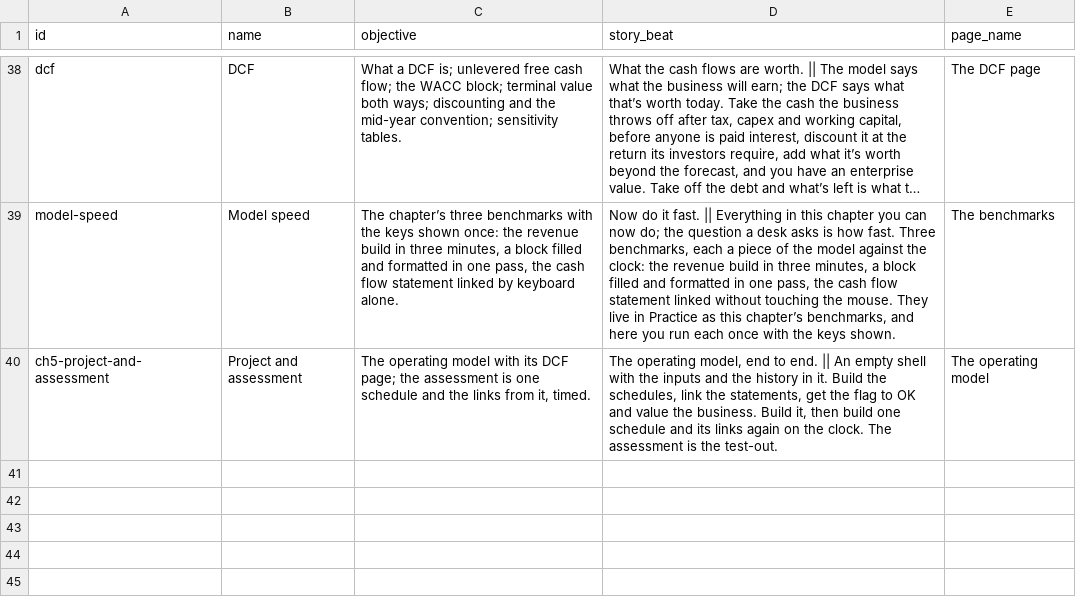
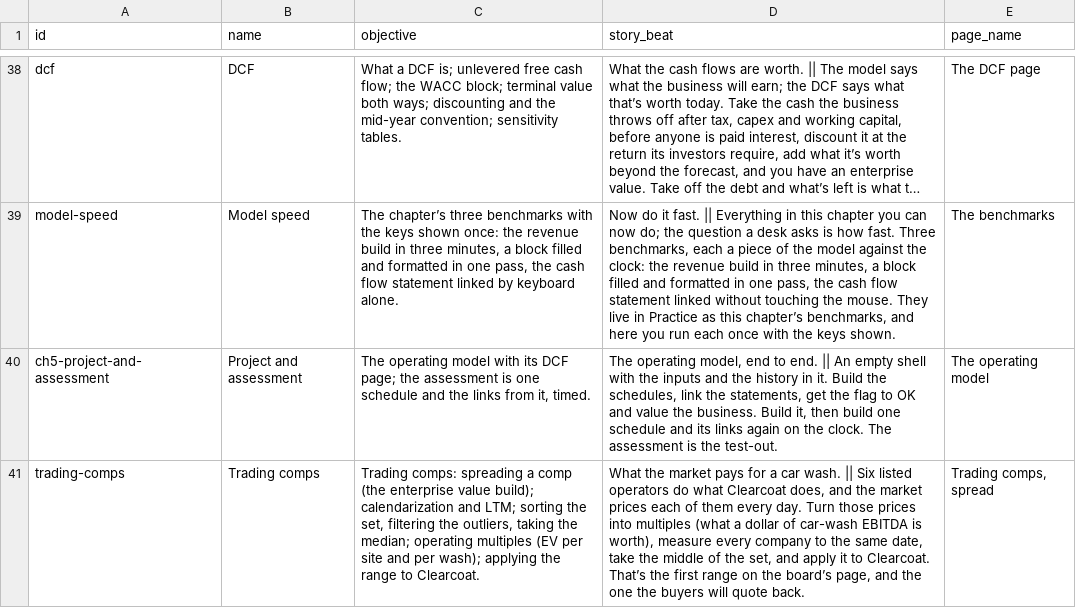
Before and after one commit to rathunter69/Hotkey.gg, a CSV file: app2/content/copy/modules.csv, drawn as a sheet; only a part is shown, gaps mark what is left out; long unchanged cells end in …; the diff names each change by its address in the sheet, - before the commit and + after, or states it on an @@ line.

```diff
--- a/app2/content/copy/modules.csv
+++ b/app2/content/copy/modules.csv
+row 41: trading-comps | Trading comps | Trading comps: spreading a comp (the enterprise value build); calendarization and LTM; sorting the set, filtering the outliers, taking the median; operating multiples (EV per site and per wash); applying the range to Clearcoat. | What the market pays for a car wash. || Six listed operators do what Clearcoat does, and the market prices each of them every day. Turn those prices into multiples (what a dollar of car-wash EBITDA is worth), measure every company to the same date, take the middle of the set, and apply it to Clearcoat. That’s the first range on the board’s page, and the one the buyers will quote back. | Trading comps, spread
```
Also changed, not shown: app2/content/copy/goals.csv, app2/content/copy/lessons.csv, 14 other files.
